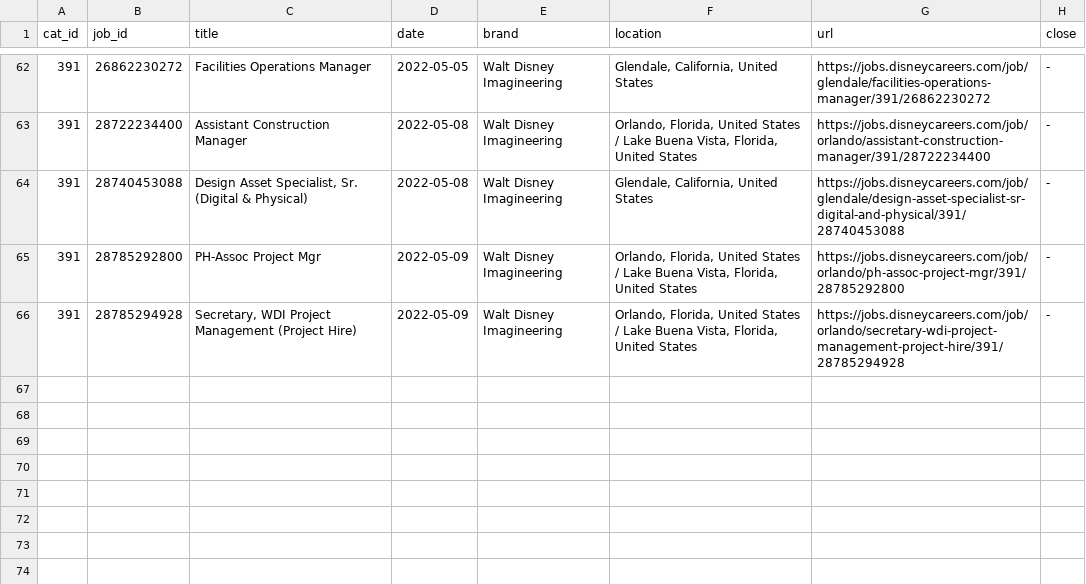
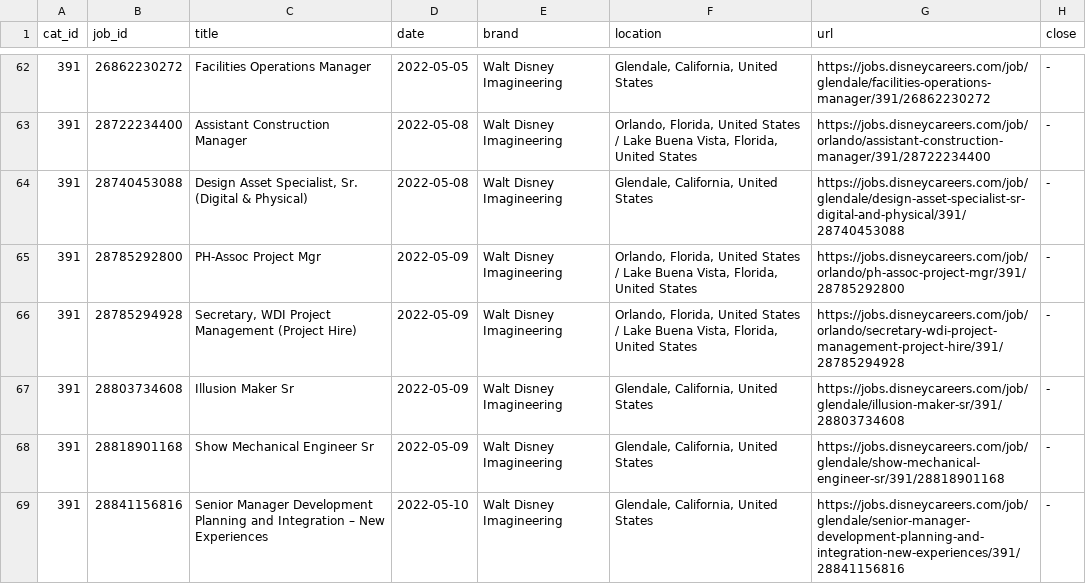
Before and after one commit to dpasse/monte, a CSV file: data/disney/imagineering_jobs.csv, drawn as a sheet; only a part is shown, gaps mark what is left out; the diff covers the shown part only; the diff names each change by its address in the sheet, - before the commit and + after, or states it on an @@ line.

```diff
--- a/data/disney/imagineering_jobs.csv
+++ b/data/disney/imagineering_jobs.csv
+row 67: 391 | 28803734608 | Illusion Maker Sr | 2022-05-09 | Walt Disney Imagineering | Glendale, California, United States | https://jobs.disneycareers.com/job/glendale/illusion-maker-sr/391/28803734608 | -
+row 68: 391 | 28818901168 | Show Mechanical Engineer Sr | 2022-05-09 | Walt Disney Imagineering | Glendale, California, United States | https://jobs.disneycareers.com/job/glendale/show-mechanical-engineer-sr/391/28818901168 | -
+row 69: 391 | 28841156816 | Senior Manager Development Planning and Integration – New Experiences | 2022-05-10 | Walt Disney Imagineering | Glendale, California, United States | https://jobs.disneycareers.com/job/glendale/senior-manager-development-planning-and-integration-new-experiences/391/28841156816 | -
```
Also changed, not shown: 3 added rows and 4 edited cells elsewhere in this file, data/disney/jobs.csv, 3 other files.
